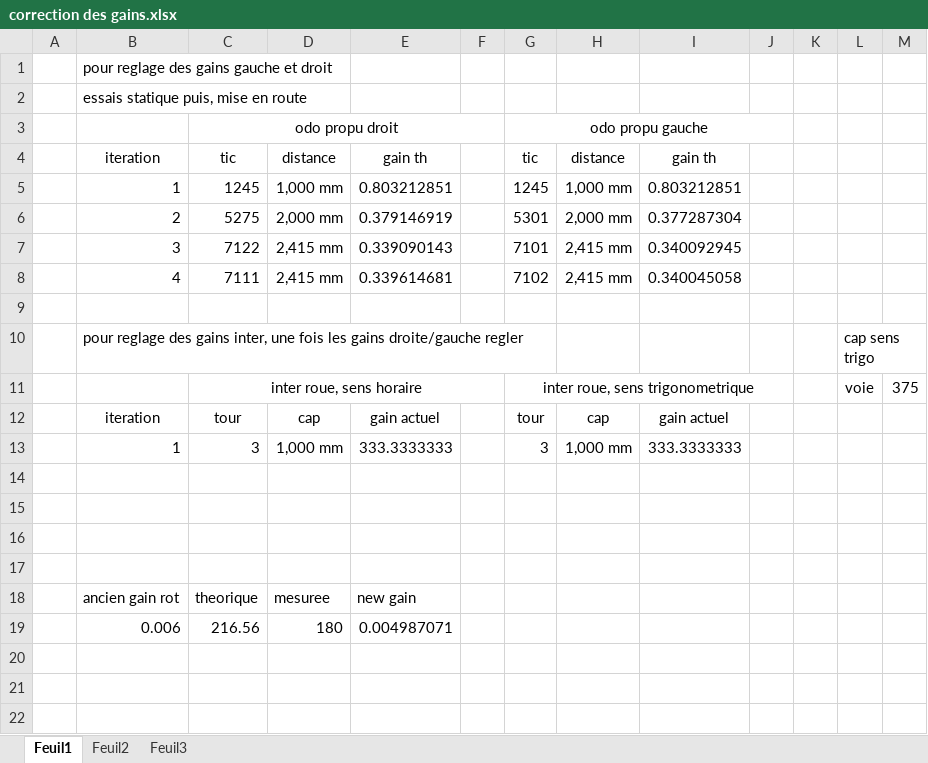
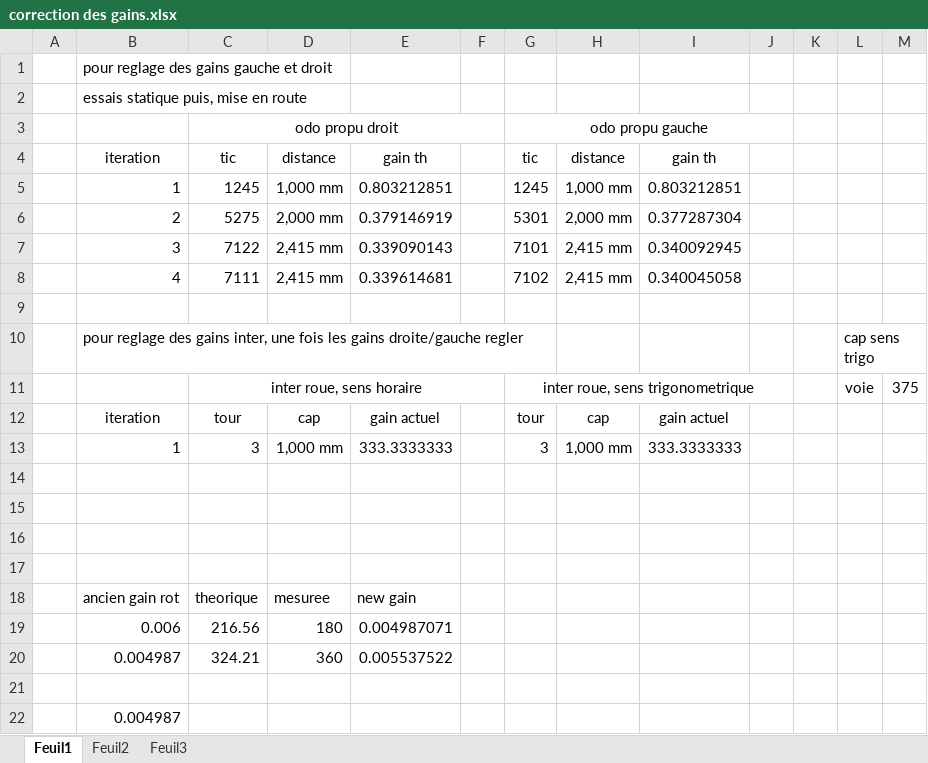
Before and after one commit to VegLeMeccano/Eurobot-2015, an Excel workbook: correction des gains.xlsx, sheet Feuil1, drawn as a sheet; values as stored, in another font and other column widths than the file's, no borders; charts and pictures not drawn; the diff names each change by its address in the sheet, - before the commit and + after, or states it on an @@ line.

```diff
--- a/correction des gains.xlsx (sheet Feuil1)
+++ b/correction des gains.xlsx (sheet Feuil1)
+row 20:  | 0.004987 | 324.21 | 360 | 0.005537522
+row 21: (empty)
+row 22:  | 0.004987
```
Also changed, not shown: 9 other files.
